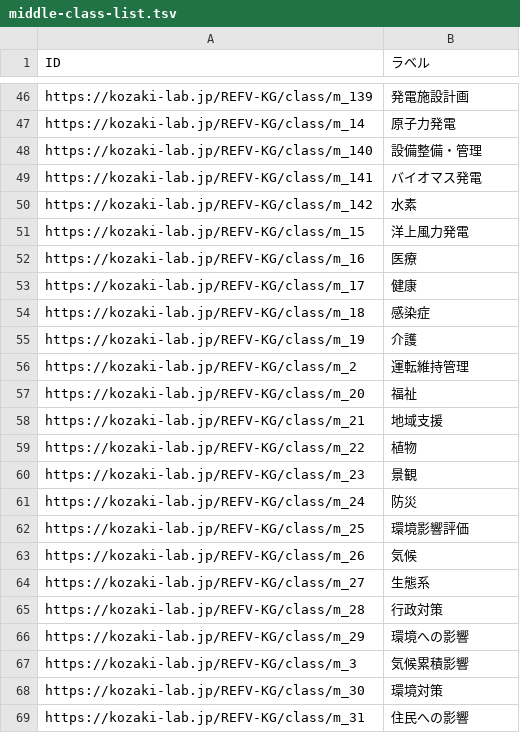
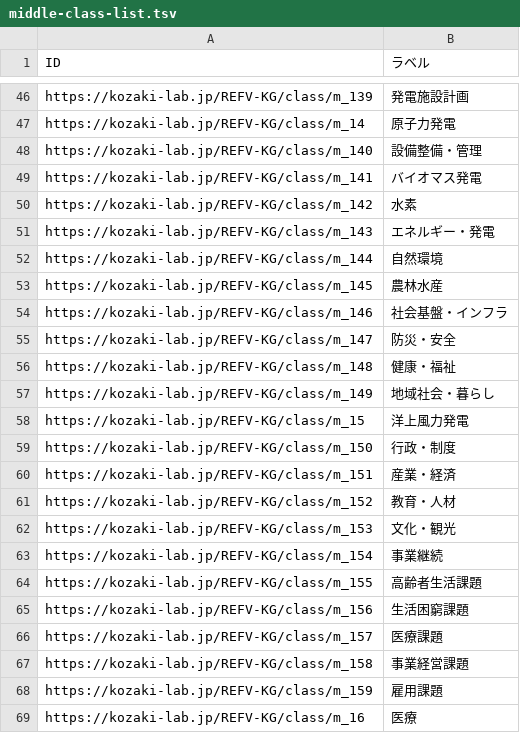
Before and after one commit to GP23A134/2025FujitaPages, a TSV file: docs/data/output/middle-class-list.tsv, drawn as a sheet; only a part is shown, gaps mark what is left out; the shorter side is filled out with more unchanged rows; the diff covers the shown part only; the diff names each change by its address in the sheet, - before the commit and + after, or states it on an @@ line.

```diff
--- a/docs/data/output/middle-class-list.tsv
+++ b/docs/data/output/middle-class-list.tsv
+row 51: https://kozaki-lab.jp/REFV-KG/class/m_143 | エネルギー・発電
+row 52: https://kozaki-lab.jp/REFV-KG/class/m_144 | 自然環境
+row 53: https://kozaki-lab.jp/REFV-KG/class/m_145 | 農林水産
+row 54: https://kozaki-lab.jp/REFV-KG/class/m_146 | 社会基盤・インフラ
+row 55: https://kozaki-lab.jp/REFV-KG/class/m_147 | 防災・安全
+row 56: https://kozaki-lab.jp/REFV-KG/class/m_148 | 健康・福祉
+row 57: https://kozaki-lab.jp/REFV-KG/class/m_149 | 地域社会・暮らし
+row 59: https://kozaki-lab.jp/REFV-KG/class/m_150 | 行政・制度
+row 60: https://kozaki-lab.jp/REFV-KG/class/m_151 | 産業・経済
+row 61: https://kozaki-lab.jp/REFV-KG/class/m_152 | 教育・人材
+row 62: https://kozaki-lab.jp/REFV-KG/class/m_153 | 文化・観光
+row 63: https://kozaki-lab.jp/REFV-KG/class/m_154 | 事業継続
+row 64: https://kozaki-lab.jp/REFV-KG/class/m_155 | 高齢者生活課題
+row 65: https://kozaki-lab.jp/REFV-KG/class/m_156 | 生活困窮課題
+row 66: https://kozaki-lab.jp/REFV-KG/class/m_157 | 医療課題
+row 67: https://kozaki-lab.jp/REFV-KG/class/m_158 | 事業経営課題
+row 68: https://kozaki-lab.jp/REFV-KG/class/m_159 | 雇用課題
```
Also changed, not shown: 33 added rows and 14 edited cells elsewhere in this file, 16 other files.
